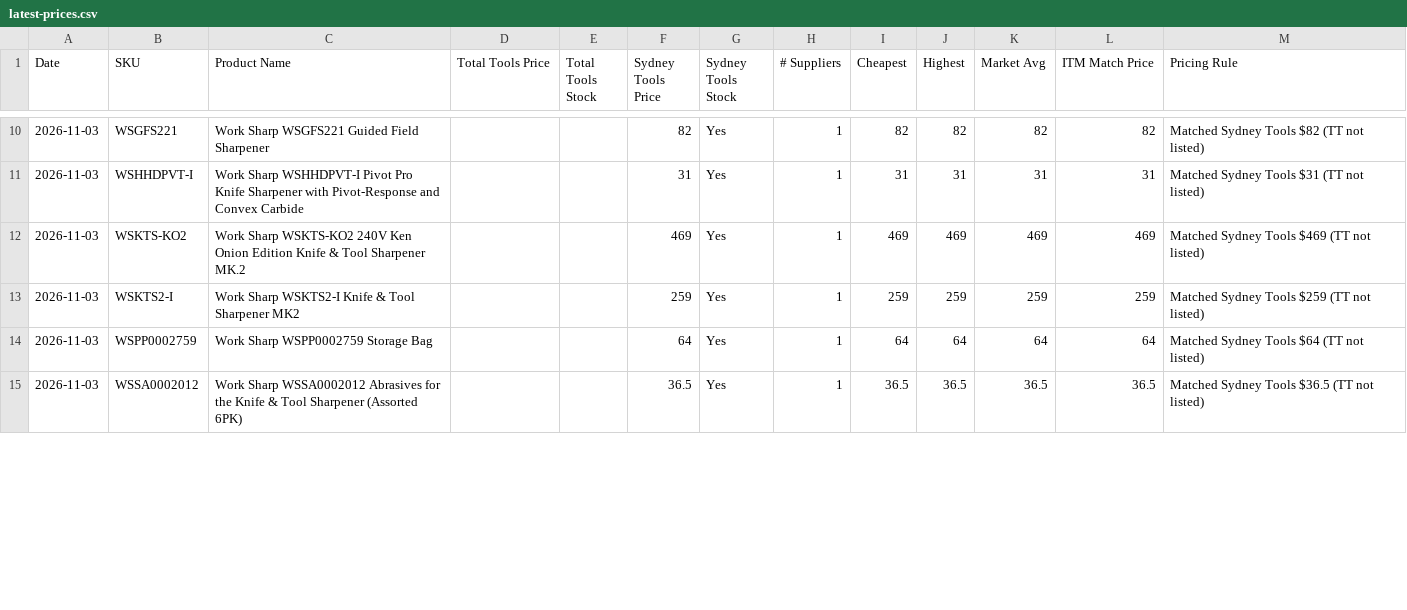
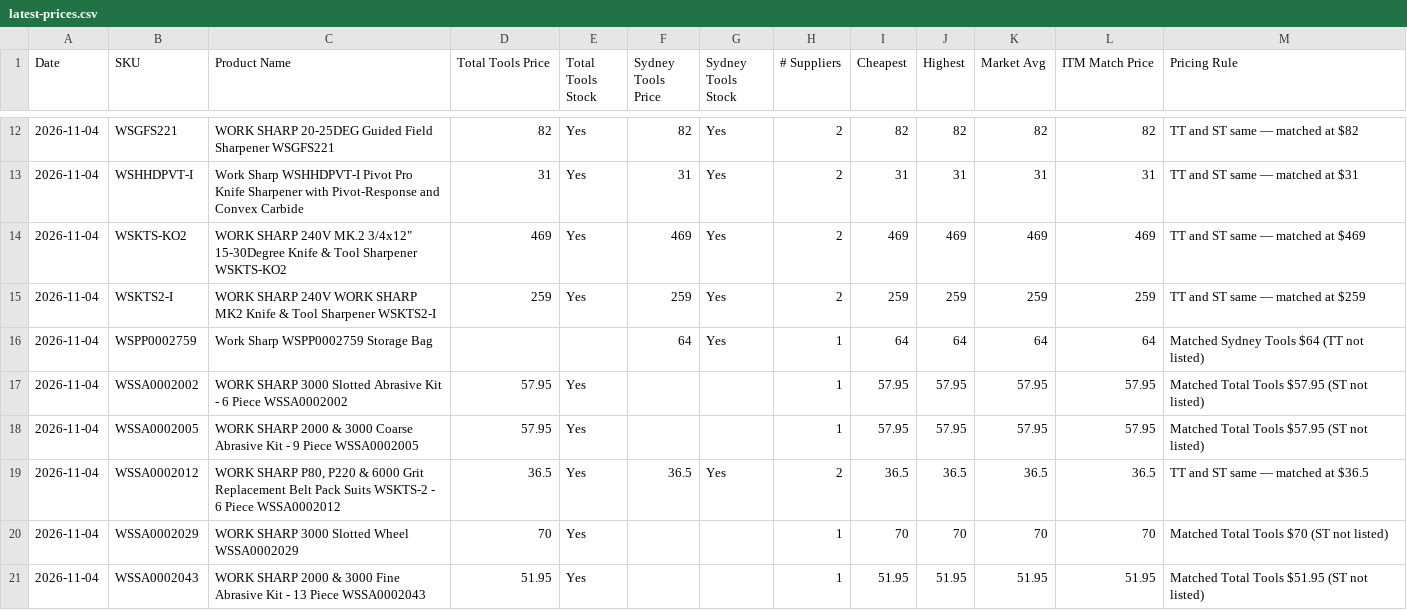
Before and after one commit to tfloodITM/worksharp-price-monitor, a CSV file: latest-prices.csv, drawn as a sheet; only a part is shown, gaps mark what is left out; the diff covers the shown part only.

```diff
--- a/latest-prices.csv
+++ b/latest-prices.csv
@@ -10,6 +12,10 @@ Date,SKU,Product Name,Total Tools Price,Total Tools Stock,Sydney Tools Price,Syd
-2026-11-03,WSGFS221,Work Sharp WSGFS221 Guided Field Sharpener,,,82,Yes,1,82,82,82,82,Matched Sydney Tools $82 (TT not listed)
-2026-11-03,WSHHDPVT-I,Work Sharp WSHHDPVT-I Pivot Pro Knife Sharpener with Pivot-Response and Convex Carbide,,,31,Yes,1,31,31,31,31,Matched Sydney Tools $31 (TT not listed)
-2026-11-03,WSKTS-KO2,Work Sharp WSKTS-KO2 240V Ken Onion Edition Knife & Tool Sharpener MK.2,,,469,Yes,1,469,469,469,469,Matched Sydney Tools $469 (TT not listed)
-2026-11-03,WSKTS2-I,Work Sharp WSKTS2-I Knife & Tool Sharpener MK2,,,259,Yes,1,259,259,259,259,Matched Sydney Tools $259 (TT not listed)
-2026-11-03,WSPP0002759,Work Sharp WSPP0002759 Storage Bag,,,64,Yes,1,64,64,64,64,Matched Sydney Tools $64 (TT not listed)
-2026-11-03,WSSA0002012,Work Sharp WSSA0002012 Abrasives for the Knife & Tool Sharpener (Assorted 6PK),,,36.5,Yes,1,36.5,36.5,36.5,36.5,Matched Sydney Tools $36.5 (TT not listed)
+2026-11-04,WSGFS221,WORK SHARP 20-25DEG Guided Field Sharpener WSGFS221,82,Yes,82,Yes,2,82,82,82,82,TT and ST same — matched at $82
+2026-11-04,WSHHDPVT-I,Work Sharp WSHHDPVT-I Pivot Pro Knife Sharpener with Pivot-Response and Convex Carbide,31,Yes,31,Yes,2,31,31,31,31,TT and ST same — matched at $31
+2026-11-04,WSKTS-KO2,"WORK SHARP 240V MK.2 3/4x12"" 15-30Degree Knife & Tool Sharpener WSKTS-KO2",469,Yes,469,Yes,2,469,469,469,469,TT and ST same — matched at $469
+2026-11-04,WSKTS2-I,WORK SHARP 240V WORK SHARP MK2 Knife & Tool Sharpener WSKTS2-I,259,Yes,259,Yes,2,259,259,259,259,TT and ST same — matched at $259
+2026-11-04,WSPP0002759,Work Sharp WSPP0002759 Storage Bag,,,64,Yes,1,64,64,64,64,Matched Sydney Tools $64 (TT not listed)
+2026-11-04,WSSA0002002,WORK SHARP 3000 Slotted Abrasive Kit - 6 Piece WSSA0002002,57.95,Yes,,,1,57.95,57.95,57.95,57.95,Matched Total Tools $57.95 (ST not listed)
+2026-11-04,WSSA0002005,WORK SHARP 2000 & 3000 Coarse Abrasive Kit - 9 Piece WSSA0002005,57.95,Yes,,,1,57.95,57.95,57.95,57.95,Matched Total Tools $57.95 (ST not listed)
+2026-11-04,WSSA0002012,"WORK SHARP P80, P220 & 6000 Grit Replacement Belt Pack Suits WSKTS-2 - 6 Piece WSSA0002012",36.5,Yes,36.5,Yes,2,36.5,36.5,36.5,36.5,TT and ST same — matched at $36.5
+2026-11-04,WSSA0002029,WORK SHARP 3000 Slotted Wheel WSSA0002029,70,Yes,,,1,70,70,70,70,Matched Total Tools $70 (ST not listed)
+2026-11-04,WSSA0002043,WORK SHARP 2000 & 3000 Fine Abrasive Kit - 13 Piece WSSA0002043,51.95,Yes,,,1,51.95,51.95,51.95,51.95,Matched Total Tools $51.95 (ST not listed)
```
Also changed, not shown: 5 added rows and 62 edited cells elsewhere in this file, 1 other file.
